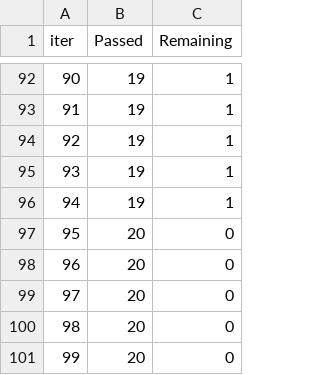
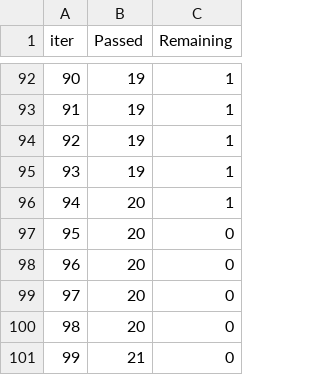
Before and after one commit to li147852xu/tabular-agent, a TSV file: catboost_info/time_left.tsv, drawn as a sheet; only a part is shown, gaps mark what is left out; the diff covers the shown part only.

```diff
--- a/catboost_info/time_left.tsv
+++ b/catboost_info/time_left.tsv
@@ -95,3 +95,3 @@ iter	Passed	Remaining
 93	19	1
-94	19	1
+94	20	1
 95	20	0
@@ -100,2 +100,2 @@ iter	Passed	Remaining
 98	20	0
-99	20	0
+99	21	0
```
Also changed, not shown: 46 edited cells elsewhere in this file, 10 other files.
